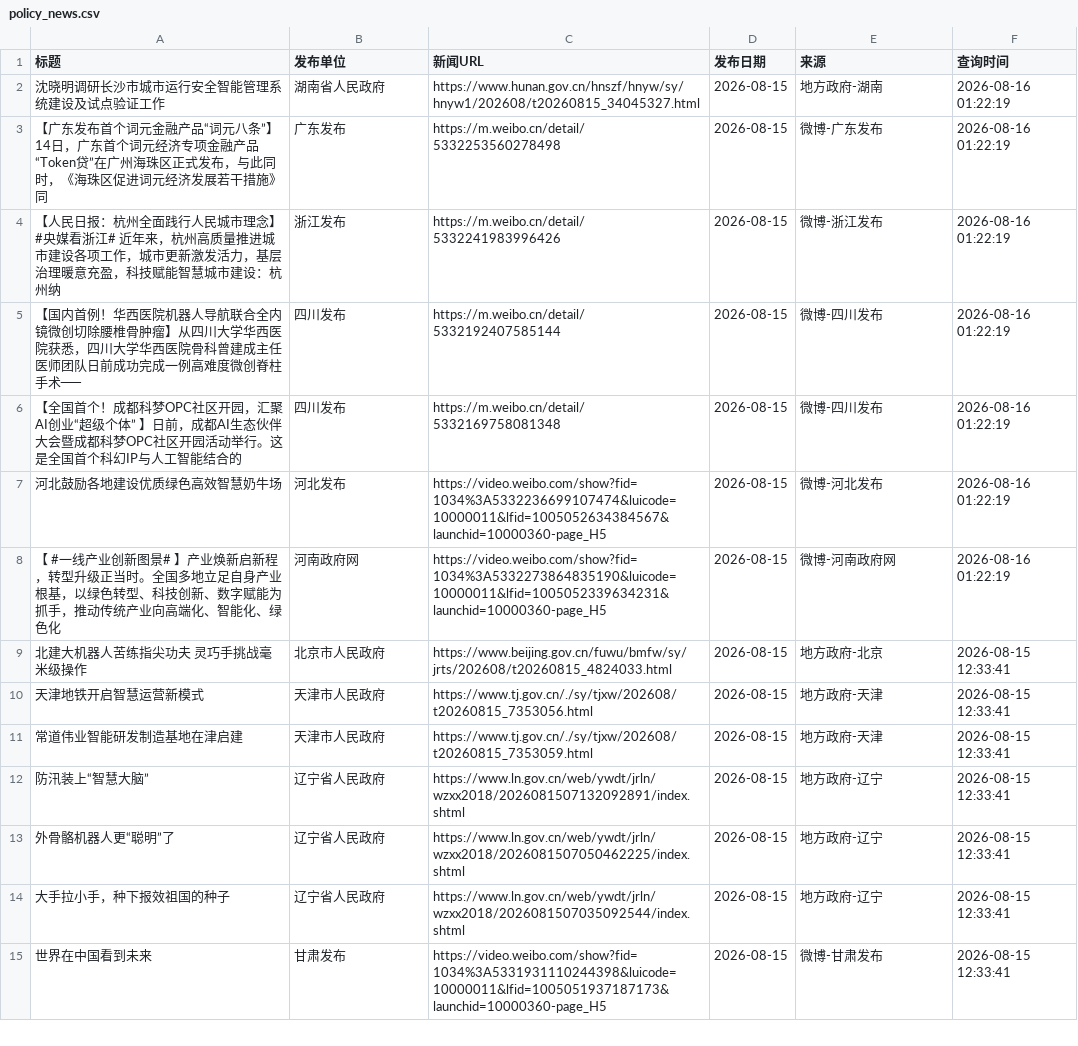
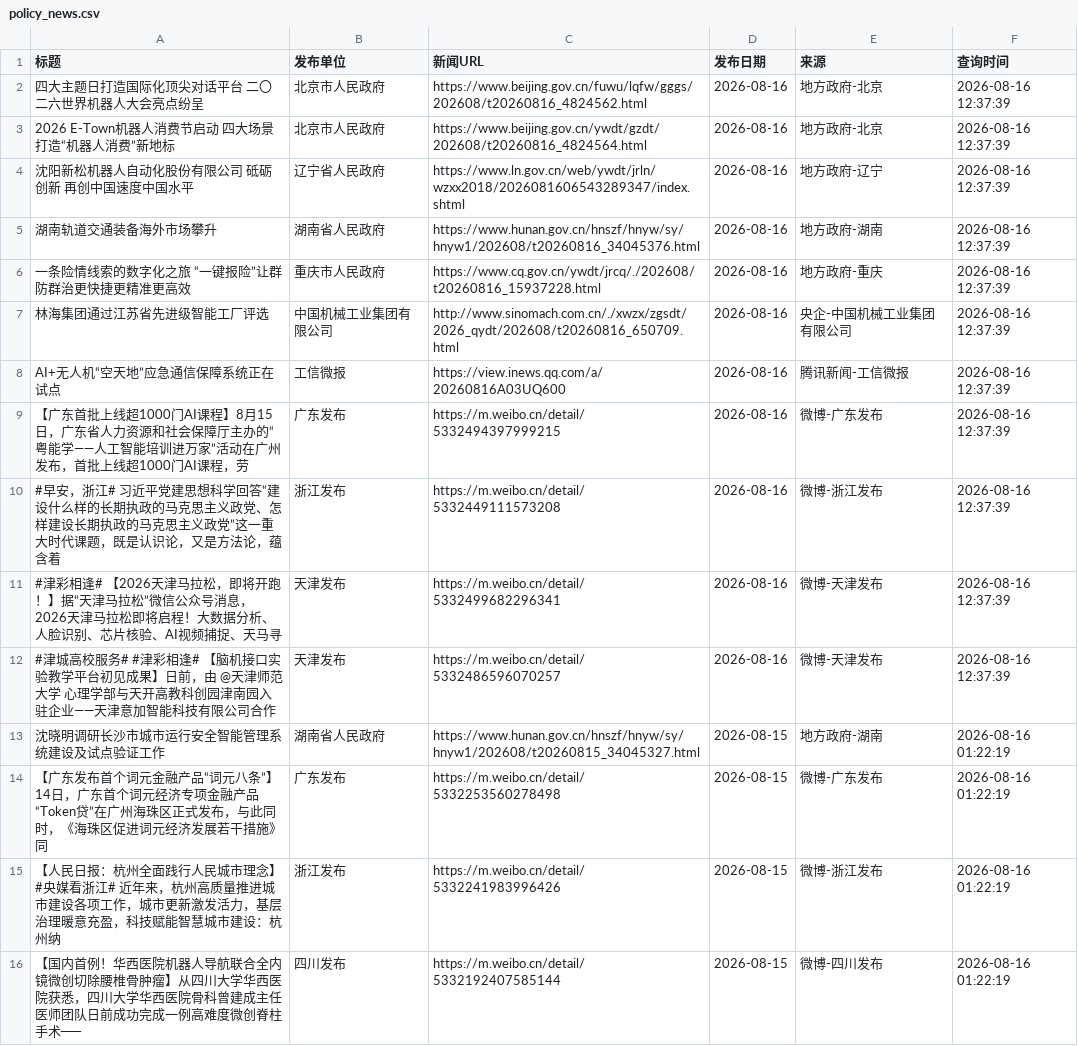
Before and after one commit to guluor-w/Automated-news-scraping, a CSV file: docs/data/policy_news.csv, drawn as a sheet; only a part is shown; the shorter side is filled out with more unchanged rows; the diff names each change by its address in the sheet, - before the commit and + after, or states it on an @@ line.

```diff
--- a/docs/data/policy_news.csv
+++ b/docs/data/policy_news.csv
+row 2: 四大主题日打造国际化顶尖对话平台 二〇二六世界机器人大会亮点纷呈 | 北京市人民政府 | https://www.beijing.gov.cn/fuwu/lqfw/gggs/202608/t20260816_4824562.html | 2026-08-16 | 地方政府-北京 | 2026-08-16 12:37:39
+row 3: 2026 E-Town机器人消费节启动 四大场景打造“机器人消费”新地标 | 北京市人民政府 | https://www.beijing.gov.cn/ywdt/gzdt/202608/t20260816_4824564.html | 2026-08-16 | 地方政府-北京 | 2026-08-16 12:37:39
+row 4: 沈阳新松机器人自动化股份有限公司 砥砺创新 再创中国速度中国水平 | 辽宁省人民政府 | https://www.ln.gov.cn/web/ywdt/jrln/wzxx2018/2026081606543289347/index.shtml | 2026-08-16 | 地方政府-辽宁 | 2026-08-16 12:37:39
+row 5: 湖南轨道交通装备海外市场攀升 | 湖南省人民政府 | https://www.hunan.gov.cn/hnszf/hnyw/sy/hnyw1/202608/t20260816_34045376.html | 2026-08-16 | 地方政府-湖南 | 2026-08-16 12:37:39
+row 6: 一条险情线索的数字化之旅 “一键报险”让群防群治更快捷更精准更高效 | 重庆市人民政府 | https://www.cq.gov.cn/ywdt/jrcq/./202608/t20260816_15937228.html | 2026-08-16 | 地方政府-重庆 | 2026-08-16 12:37:39
+row 7: 林海集团通过江苏省先进级智能工厂评选 | 中国机械工业集团有限公司 | http://www.sinomach.com.cn/./xwzx/zgsdt/2026_qydt/202608/t20260816_650709.html | 2026-08-16 | 央企-中国机械工业集团有限公司 | 2026-08-16 12:37:39
+row 8: AI+无人机“空天地”应急通信保障系统正在试点 | 工信微报 | https://view.inews.qq.com/a/20260816A03UQ600 | 2026-08-16 | 腾讯新闻-工信微报 | 2026-08-16 12:37:39
+row 9: 【广东首批上线超1000门AI课程】8月15日，广东省人力资源和社会保障厅主办的“粤能学——人工智能培训进万家”活动在广州发布，首批上线超1000门AI课程，劳 | 广东发布 | https://m.weibo.cn/detail/5332494397999215 | 2026-08-16 | 微博-广东发布 | 2026-08-16 12:37:39
+row 10: #早安，浙江# 习近平党建思想科学回答“建设什么样的长期执政的马克思主义政党、怎样建设长期执政的马克思主义政党”这一重大时代课题，既是认识论，又是方法论，蕴含着 | 浙江发布 | https://m.weibo.cn/detail/5332449111573208 | 2026-08-16 | 微博-浙江发布 | 2026-08-16 12:37:39
+row 11: #津彩相逢# 【2026天津马拉松，即将开跑！】据“天津马拉松”微信公众号消息，2026天津马拉松即将启程！大数据分析、人脸识别、芯片核验、AI视频捕捉、天马寻 | 天津发布 | https://m.weibo.cn/detail/5332499682296341 | 2026-08-16 | 微博-天津发布 | 2026-08-16 12:37:39
+row 12: #津城高校服务# #津彩相逢# 【脑机接口实验教学平台初见成果】日前，由 @天津师范大学 心理学部与天开高教科创园津南园入驻企业——天津意加智能科技有限公司合作 | 天津发布 | https://m.weibo.cn/detail/5332486596070257 | 2026-08-16 | 微博-天津发布 | 2026-08-16 12:37:39
```
Also changed, not shown: 3 other files.
